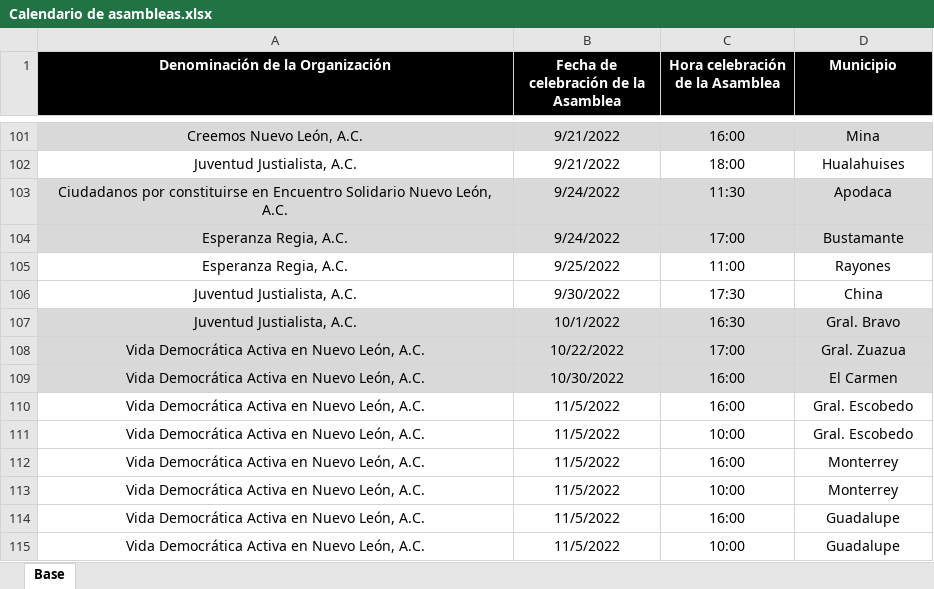
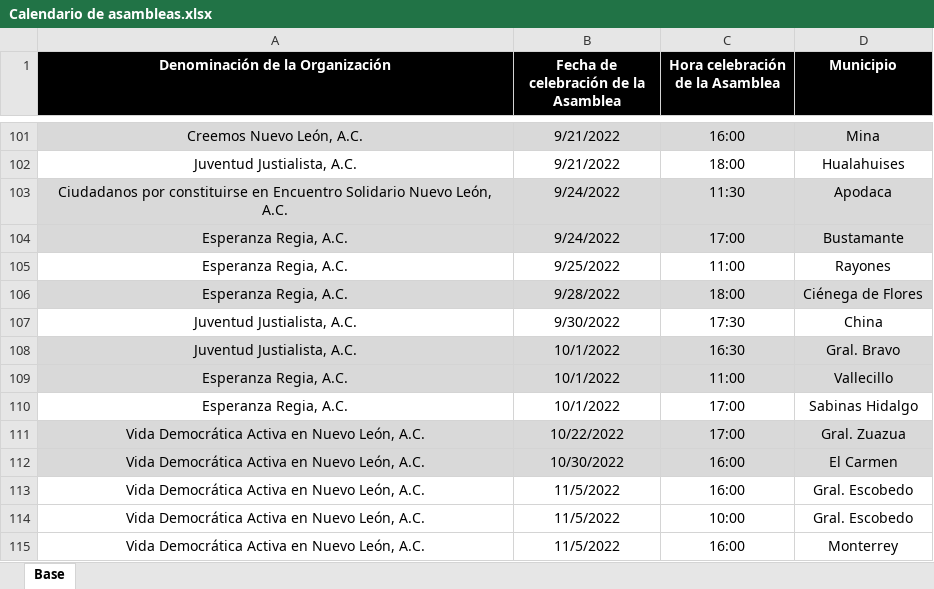
Before and after one commit to RitoCruz12/CalendarioDeAsambleas, an Excel workbook: Calendario de asambleas.xlsx, sheet Base, drawn as a sheet; only a part is shown, gaps mark what is left out; the shorter side is filled out with more unchanged rows; values as stored, in another font and other column widths than the file's, no borders; the diff names each change by its address in the sheet, - before the commit and + after, or states it on an @@ line.

Commit message:
assembly update 38

```diff
--- a/Calendario de asambleas.xlsx (sheet Base)
+++ b/Calendario de asambleas.xlsx (sheet Base)
+row 106: Esperanza Regia, A.C. | 9/28/2022 | 18:00 | Ciénega de Flores
+row 109: Esperanza Regia, A.C. | 10/1/2022 | 11:00 | Vallecillo
+row 110: Esperanza Regia, A.C. | 10/1/2022 | 17:00 | Sabinas Hidalgo
```
